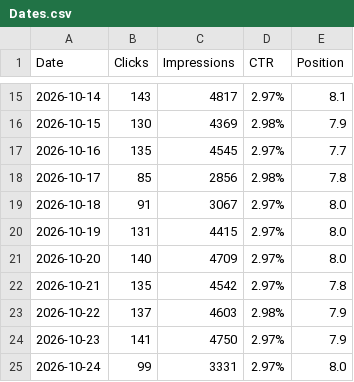
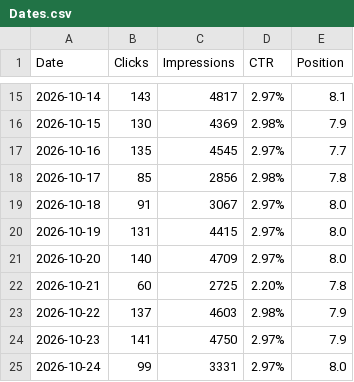
Before and after one commit to saizul/gsc-insights, a CSV file: examples/period_b/Dates.csv, drawn as a sheet; only a part is shown, gaps mark what is left out.

```diff
--- a/examples/period_b/Dates.csv
+++ b/examples/period_b/Dates.csv
@@ -21,3 +21,3 @@ Date,Clicks,Impressions,CTR,Position
 2026-10-20,140,4709,2.97%,8.0
-2026-10-21,135,4542,2.97%,7.8
+2026-10-21,60,2725,2.20%,7.8
 2026-10-22,137,4603,2.98%,7.9
```
Also changed, not shown: 12 other files.
